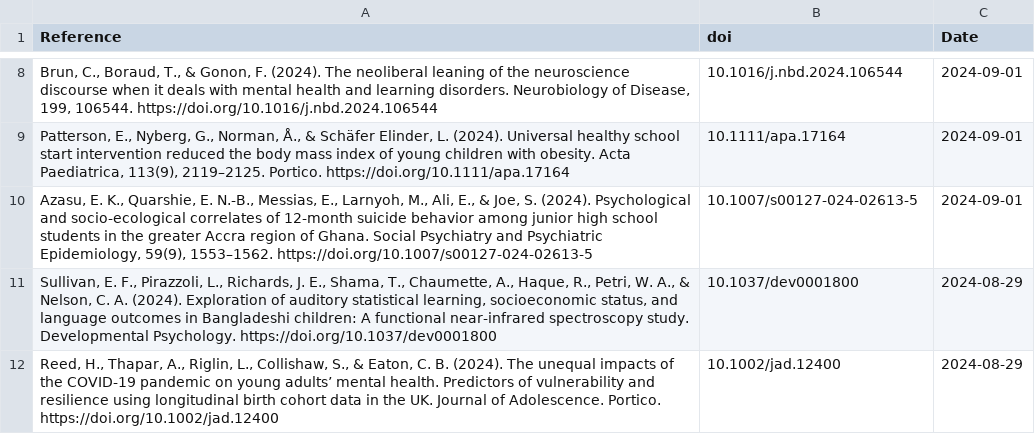
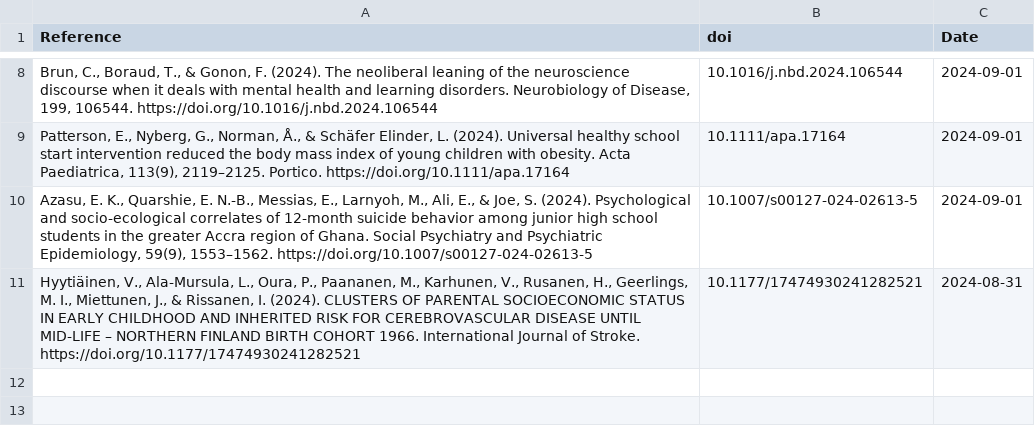
Before and after one commit to FedeGiovannetti/SESNeuroscienceRefs, a CSV file: SESneuroscienceRefs/Data/references_pubmed_ ((socioeconomic status) OR (poverty)) AND (neuroscience) .csv, drawn as a sheet; only a part is shown, gaps mark what is left out.

```diff
--- a/SESneuroscienceRefs/Data/references_pubmed_ ((socioeconomic status) OR (poverty)) AND (neuroscience) .csv
+++ b/SESneuroscienceRefs/Data/references_pubmed_ ((socioeconomic status) OR (poverty)) AND (neuroscience) .csv
@@ -10,3 +10,2 @@
 "Azasu, E. K., Quarshie, E. N.-B., Messias, E., Larnyoh, M., Ali, E., & Joe, S. (2024). Psychological and socio-ecological correlates of 12-month suicide behavior among junior high school students in the greater Accra region of Ghana. Social Psychiatry and Psychiatric Epidemiology, 59(9), 1553–1562. https://doi.org/10.1007/s00127-024-02613-5","10.1007/s00127-024-02613-5",2024-09-01
-"Sullivan, E. F., Pirazzoli, L., Richards, J. E., Shama, T., Chaumette, A., Haque, R., Petri, W. A., & Nelson, C. A. (2024). Exploration of auditory statistical learning, socioeconomic status, and language outcomes in Bangladeshi children: A functional near-infrared spectroscopy study. Developmental Psychology. https://doi.org/10.1037/dev0001800","10.1037/dev0001800",2024-08-29
-"Reed, H., Thapar, A., Riglin, L., Collishaw, S., & Eaton, C. B. (2024). The unequal impacts of the COVID‐19 pandemic on young adults’ mental health. Predictors of vulnerability and resilience using longitudinal birth cohort data in the UK. Journal of Adolescence. Portico. https://doi.org/10.1002/jad.12400","10.1002/jad.12400",2024-08-29
+"Hyytiäinen, V., Ala-Mursula, L., Oura, P., Paananen, M., Karhunen, V., Rusanen, H., Geerlings, M. I., Miettunen, J., & Rissanen, I. (2024). CLUSTERS OF PARENTAL SOCIOECONOMIC STATUS IN EARLY CHILDHOOD AND INHERITED RISK FOR CEREBROVASCULAR DISEASE UNTIL MID-LIFE – NORTHERN FINLAND BIRTH COHORT 1966. International Journal of Stroke. https://doi.org/10.1177/17474930241282521","10.1177/17474930241282521",2024-08-31
```
